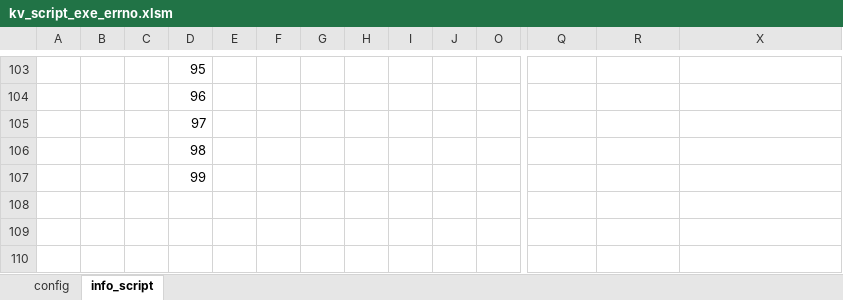
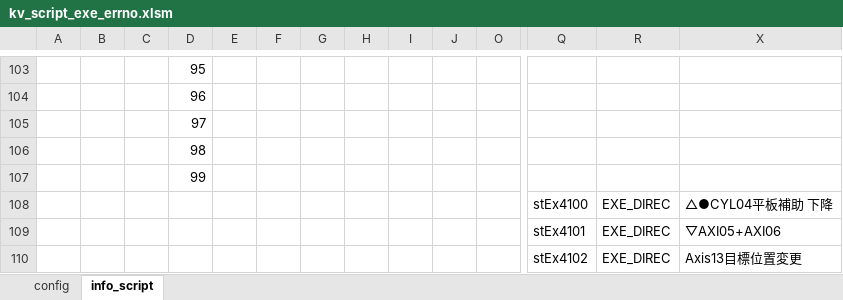
Before and after one commit to t-kumagai-130/hg-0025-0016_kv-x520, an Excel workbook: doc/kv_script_exe_errno.xlsm, sheet info_script, drawn as a sheet; only a part is shown, gaps mark what is left out; values as stored, in another font and other column widths than the file's, no borders; charts and pictures and conditional formats not drawn; rows hold the shown columns only; the diff names each change by its address in the sheet, - before the commit and + after, or states it on an @@ line.

```diff
--- a/doc/kv_script_exe_errno.xlsm (sheet info_script)
+++ b/doc/kv_script_exe_errno.xlsm (sheet info_script)
+row 108:  |  |  |  |  |  |  |  |  |  |  | stEx4100 | EXE_DIREC | △●CYL04平板補助 下降
+row 109:  |  |  |  |  |  |  |  |  |  |  | stEx4101 | EXE_DIREC | ▽AXI05+AXI06
+row 110:  |  |  |  |  |  |  |  |  |  |  | stEx4102 | EXE_DIREC | Axis13目標位置変更
```
Also changed, not shown: hidden cells, 10 other files.
